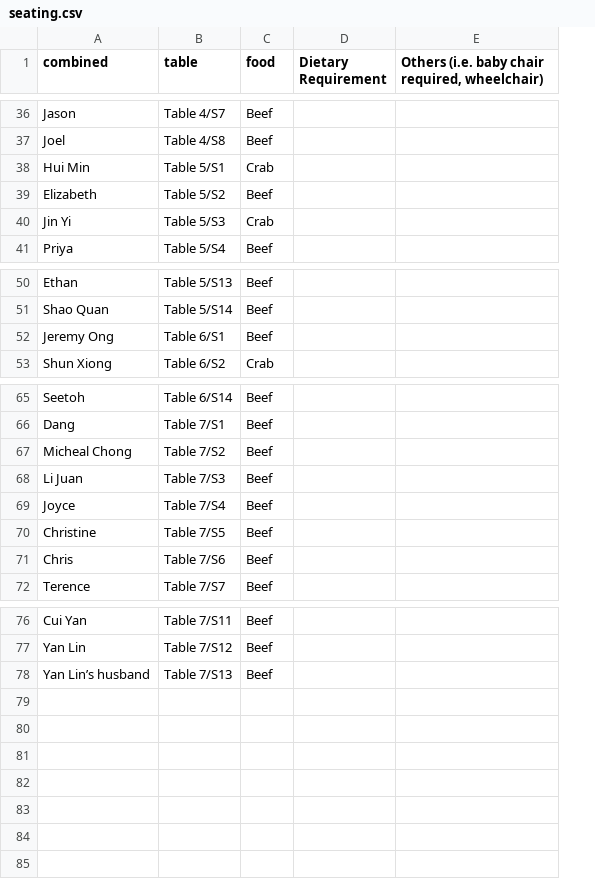
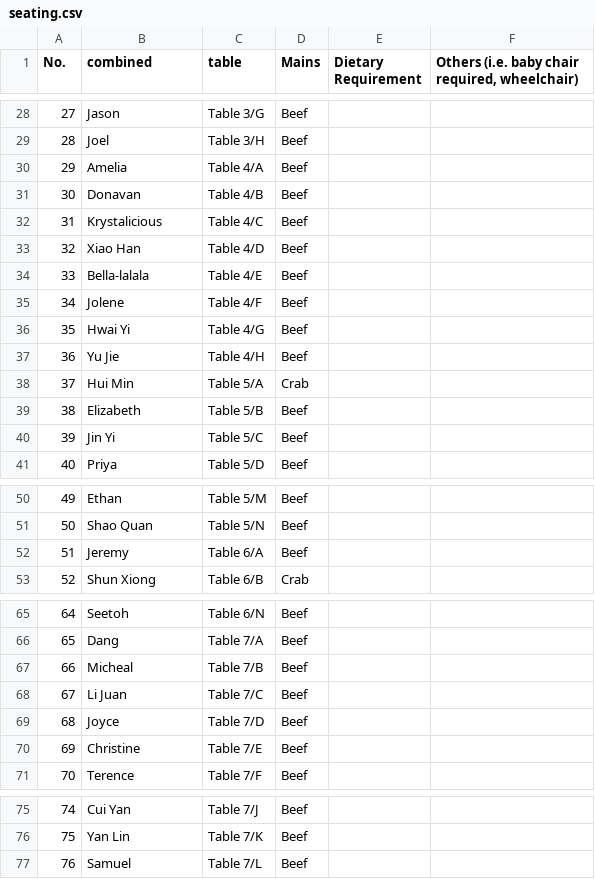
Before and after one commit to germayneng/wedding_seat, a CSV file: seating.csv, drawn as a sheet; only a part is shown, gaps mark what is left out; removed rows and columns are numbered as before the commit, all else as after; the diff covers the shown part only; the diff names each change by its address in the sheet, - before the commit and + after, or states it on an @@ line.

```diff
--- a/seating.csv
+++ b/seating.csv
+column A (No.), rows 28-29: 27 | 28; rows 38-41: 37 | 38 | 39 | 40; rows 50-53: 49 | 50 | 51 | 52; rows 65-71: 64 | 65 | 66 | 67 | 68 | 69 | 70; rows 75-77: 74 | 75 | 76
-column B (table), rows 36-41: Table 4/S7 | Table 4/S8 | Table 5/S1 | Table 5/S2 | Table 5/S3 | Table 5/S4; rows 50-53: Table 5/S13 | Table 5/S14 | Table 6/S1 | Table 6/S2; rows 65-70: Table 6/S14 | Table 7/S1 | Table 7/S2 | Table 7/S3 | Table 7/S4 | Table 7/S5; row 72: Table 7/S7; rows 76-78: Table 7/S11 | Table 7/S12 | Table 7/S13
+column C (table), rows 28-29: Table 3/G | Table 3/H; rows 38-41: Table 5/A | Table 5/B | Table 5/C | Table 5/D; rows 50-53: Table 5/M | Table 5/N | Table 6/A | Table 6/B; rows 65-71: Table 6/N | Table 7/A | Table 7/B | Table 7/C | Table 7/D | Table 7/E | Table 7/F; rows 75-77: Table 7/J | Table 7/K | Table 7/L
-D1: food
+D1: Mains
@@ row 22 moved to row 30: 29 @@
@@ row 23 moved to row 31: 30 @@
+row 32: 31 | Krystalicious | Table 4/C | Beef
@@ row 25 moved to row 33: 32 @@
+row 34: 33 | Bella-lalala | Table 4/E | Beef
@@ row 27 moved to row 35: 34 @@
@@ row 28 moved to row 36: 35 @@
@@ row 29 moved to row 37: 36 @@
-D40 (Mains): Crab
+D40 (Mains): Beef
-B52 (combined): Jeremy Ong
+B52 (combined): Jeremy
-B67 (combined): Micheal Chong
+B67 (combined): Micheal
-row 71: Chris | Table 7/S6 | Beef
-B77 (combined): Yan Lin’s husband
+B77 (combined): Samuel
```
Also changed, not shown: 1 added row, 3 removed rows and 9 edited cells elsewhere in this file, 2 other files.
